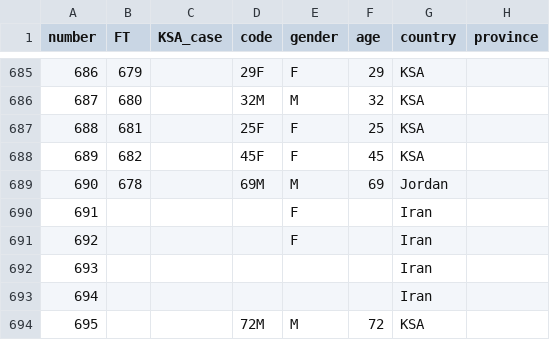
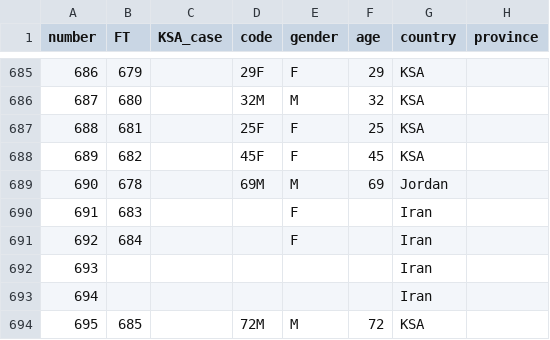
Before and after one commit to rambaut/MERS-Cases, a CSV file: data/cases.csv, drawn as a sheet; only a part is shown, gaps mark what is left out; the diff covers the shown part only; the diff names each change by its address in the sheet, - before the commit and + after, or states it on an @@ line.

Commit message:
3 new cases

```diff
--- a/data/cases.csv
+++ b/data/cases.csv
-B690 (FT): (empty)
+B690 (FT): 683
-B691 (FT): (empty)
+B691 (FT): 684
-B694 (FT): (empty)
+B694 (FT): 685
```
Also changed, not shown: 3 added rows and 35 edited cells elsewhere in this file.
